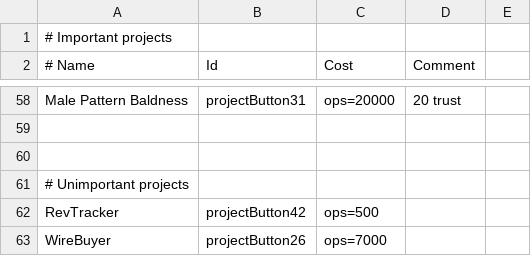
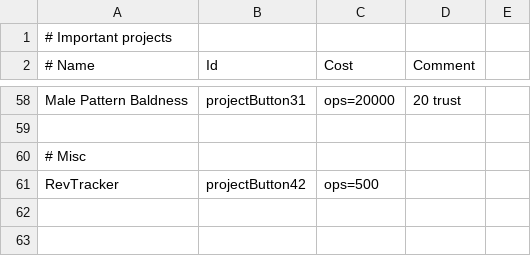
Before and after one commit to tjvmarle/MasterPaperclipper, a CSV file: Data/Public/PhaseOneProjects.csv, drawn as a sheet; only a part is shown, gaps mark what is left out.

```diff
--- a/Data/Public/PhaseOneProjects.csv
+++ b/Data/Public/PhaseOneProjects.csv
@@ -59,5 +59,3 @@ Male Pattern Baldness,projectButton31,ops=20000, 20 trust
 
-
-# Unimportant projects
+# Misc
 RevTracker,projectButton42,ops=500,
-WireBuyer,projectButton26,ops=7000,
```
Also changed, not shown: 7 other files.
